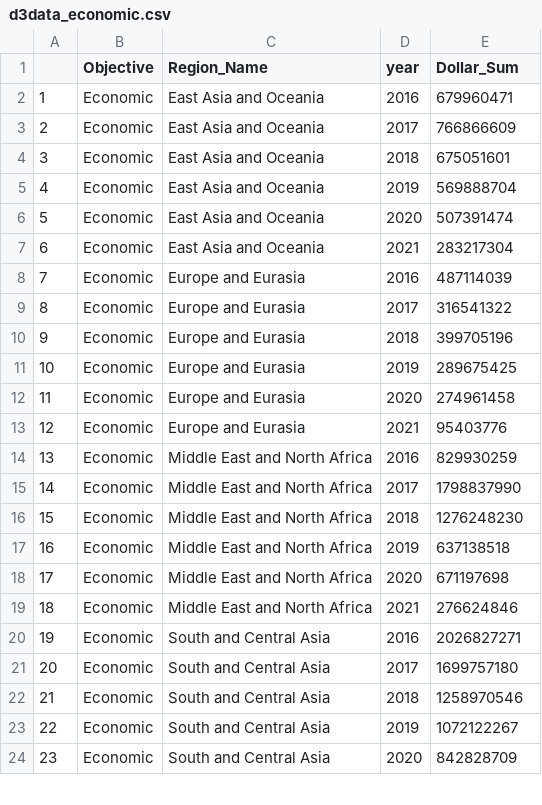
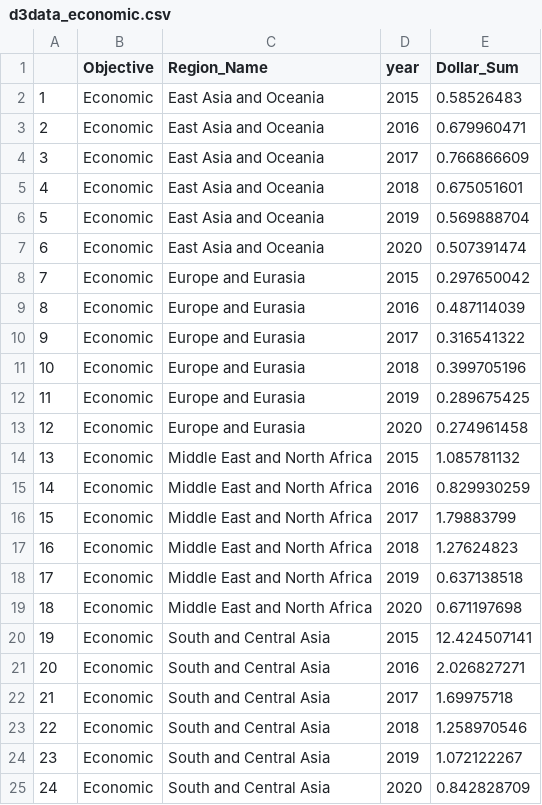
Before and after one commit to theyaoxiao/US_Foreign_Assistance, a CSV file: data/d3data_economic.csv, drawn as a sheet; only a part is shown; addresses are those after the commit; the diff covers the shown part only; the diff names each change by its address in the sheet, - before the commit and + after, or states it on an @@ line.

```diff
--- a/data/d3data_economic.csv
+++ b/data/d3data_economic.csv
+row 2: 1 | Economic | East Asia and Oceania | 2015 | 0.58526483
@@ column A renumbered between rows 3 and 31 @@
-E3 (Dollar_Sum): 679960471
+E3 (Dollar_Sum): 0.679960471
-E4 (Dollar_Sum): 766866609
+E4 (Dollar_Sum): 0.766866609
-E5 (Dollar_Sum): 675051601
+E5 (Dollar_Sum): 0.675051601
-E6 (Dollar_Sum): 569888704
+E6 (Dollar_Sum): 0.569888704
-E7 (Dollar_Sum): 507391474
+E7 (Dollar_Sum): 0.507391474
-C8 (Region_Name): East Asia and Oceania
+C8 (Region_Name): Europe and Eurasia
-D8 (year): 2021
+D8 (year): 2015
-E8 (Dollar_Sum): 283217304
+E8 (Dollar_Sum): 0.297650042
-E9 (Dollar_Sum): 487114039
+E9 (Dollar_Sum): 0.487114039
-E10 (Dollar_Sum): 316541322
+E10 (Dollar_Sum): 0.316541322
-E11 (Dollar_Sum): 399705196
+E11 (Dollar_Sum): 0.399705196
-E12 (Dollar_Sum): 289675425
+E12 (Dollar_Sum): 0.289675425
-E13 (Dollar_Sum): 274961458
+E13 (Dollar_Sum): 0.274961458
-C14 (Region_Name): Europe and Eurasia
+C14 (Region_Name): Middle East and North Africa
-D14 (year): 2021
+D14 (year): 2015
-E14 (Dollar_Sum): 95403776
+E14 (Dollar_Sum): 1.085781132
-E15 (Dollar_Sum): 829930259
+E15 (Dollar_Sum): 0.829930259
-E16 (Dollar_Sum): 1798837990
+E16 (Dollar_Sum): 1.79883799
-E17 (Dollar_Sum): 1276248230
+E17 (Dollar_Sum): 1.27624823
-E18 (Dollar_Sum): 637138518
+E18 (Dollar_Sum): 0.637138518
-E19 (Dollar_Sum): 671197698
+E19 (Dollar_Sum): 0.671197698
-C20 (Region_Name): Middle East and North Africa
+C20 (Region_Name): South and Central Asia
-D20 (year): 2021
+D20 (year): 2015
-E20 (Dollar_Sum): 276624846
+E20 (Dollar_Sum): 12.424507141
-E21 (Dollar_Sum): 2026827271
+E21 (Dollar_Sum): 2.026827271
-E22 (Dollar_Sum): 1699757180
+E22 (Dollar_Sum): 1.69975718
-E23 (Dollar_Sum): 1258970546
+E23 (Dollar_Sum): 1.258970546
-E24 (Dollar_Sum): 1072122267
+E24 (Dollar_Sum): 1.072122267
-E25 (Dollar_Sum): 842828709
+E25 (Dollar_Sum): 0.842828709
```
Also changed, not shown: 6 added rows, 1 removed row and 8 edited cells elsewhere in this file, data/d3data_military.csv.
